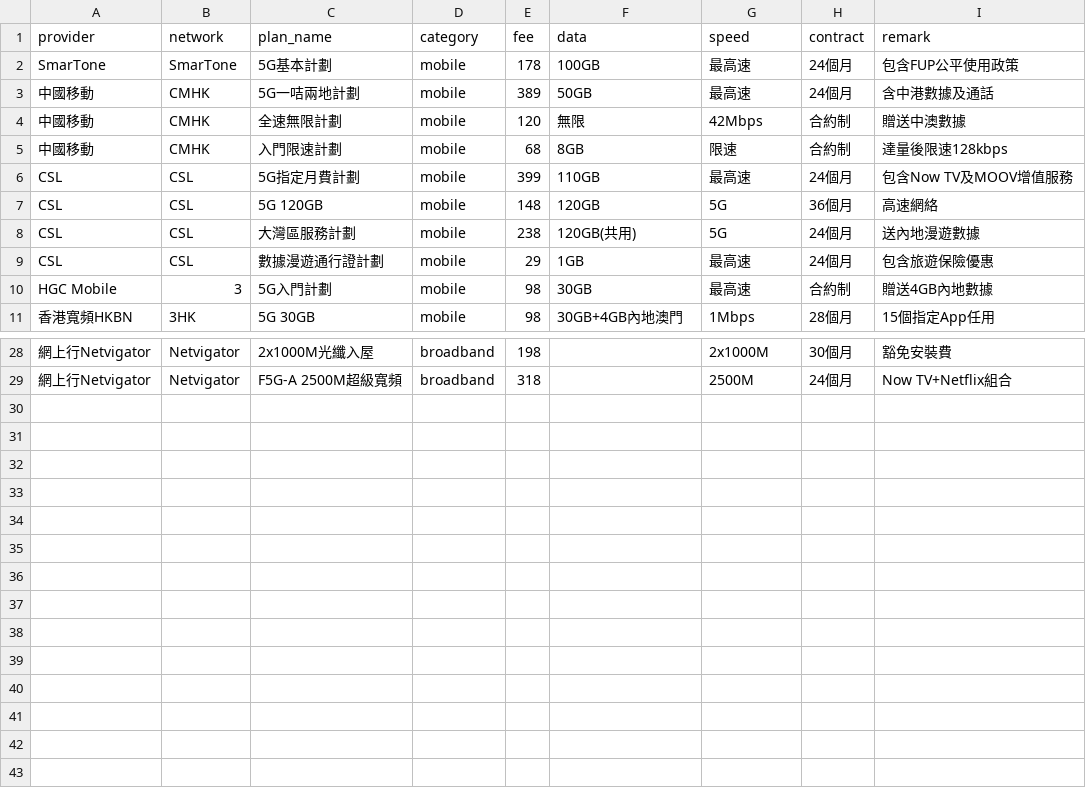
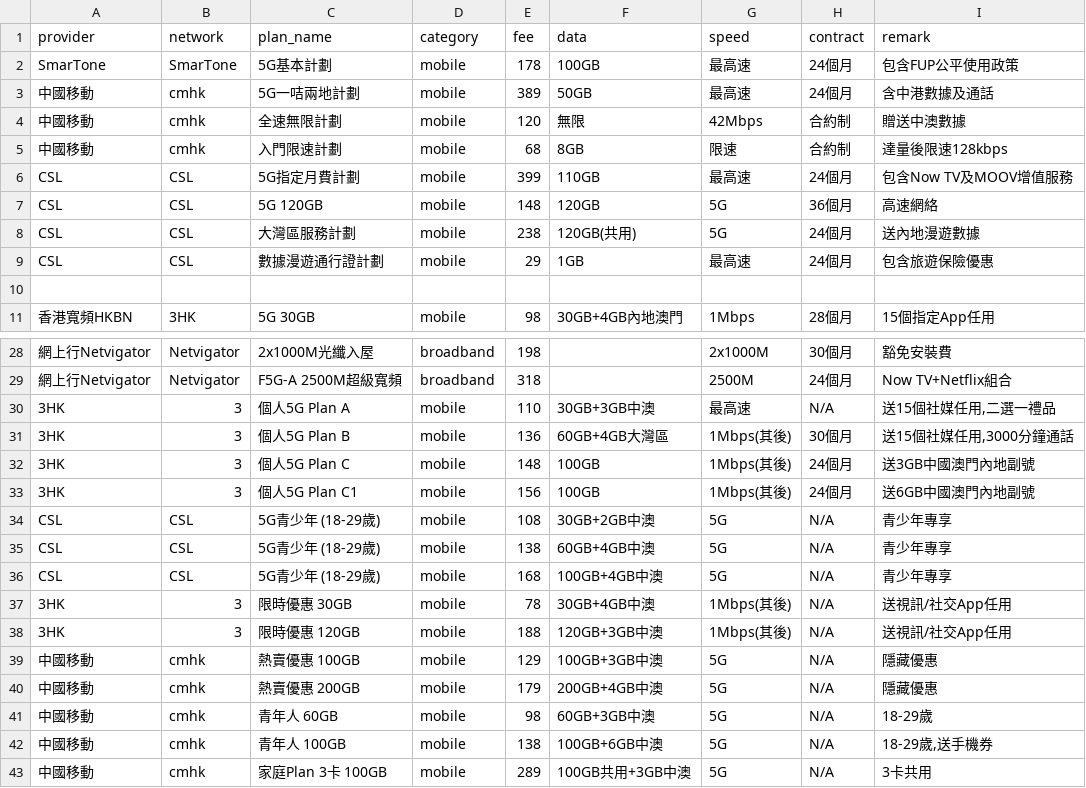
Before and after one commit to gilbert2027/hk-mobile-broadband, a CSV file: plans.csv, drawn as a sheet; only a part is shown, gaps mark what is left out.

Commit message:
Update plans.csv

```diff
--- a/plans.csv
+++ b/plans.csv
@@ -2,5 +2,5 @@ provider,network,plan_name,category,fee,data,speed,contract,remark
 SmarTone,SmarTone,5G基本計劃,mobile,178,100GB,最高速,24個月,包含FUP公平使用政策
-中國移動,CMHK,5G一咭兩地計劃,mobile,389,50GB,最高速,24個月,含中港數據及通話
-中國移動,CMHK,全速無限計劃,mobile,120,無限,42Mbps,合約制,贈送中澳數據
-中國移動,CMHK,入門限速計劃,mobile,68,8GB,限速,合約制,達量後限速128kbps
+中國移動,cmhk,5G一咭兩地計劃,mobile,389,50GB,最高速,24個月,含中港數據及通話
+中國移動,cmhk,全速無限計劃,mobile,120,無限,42Mbps,合約制,贈送中澳數據
+中國移動,cmhk,入門限速計劃,mobile,68,8GB,限速,合約制,達量後限速128kbps
 CSL,CSL,5G指定月費計劃,mobile,399,110GB,最高速,24個月,包含Now TV及MOOV增值服務
@@ -9,3 +9,3 @@ CSL,CSL,大灣區服務計劃,mobile,238,120GB(共用),5G,24個月,送內地漫
 CSL,CSL,數據漫遊通行證計劃,mobile,29,1GB,最高速,24個月,包含旅遊保險優惠
-HGC Mobile,3,5G入門計劃,mobile,98,30GB,最高速,合約制,贈送4GB內地數據
+
 香港寬頻HKBN,3HK,5G 30GB,mobile,98,30GB+4GB內地澳門,1Mbps,28個月,15個指定App任用
@@ -29 +29,15 @@ HGC Mobile,3,5G入門計劃,mobile,98,30GB,最高速,合約制,贈送4GB內地
 網上行Netvigator,Netvigator,F5G-A 2500M超級寬頻,broadband,318,,2500M,24個月,Now TV+Netflix組合
+3HK,3,個人5G Plan A,mobile,110,30GB+3GB中澳,最高速,N/A,"送15個社媒任用,二選一禮品"
+3HK,3,個人5G Plan B,mobile,136,60GB+4GB大灣區,1Mbps(其後),30個月,"送15個社媒任用,3000分鐘通話"
+3HK,3,個人5G Plan C,mobile,148,100GB,1Mbps(其後),24個月,送3GB中國澳門內地副號
+3HK,3,個人5G Plan C1,mobile,156,100GB,1Mbps(其後),24個月,送6GB中國澳門內地副號
+CSL,CSL,5G青少年 (18-29歲),mobile,108,30GB+2GB中澳,5G,N/A,青少年專享
+CSL,CSL,5G青少年 (18-29歲),mobile,138,60GB+4GB中澳,5G,N/A,青少年專享
+CSL,CSL,5G青少年 (18-29歲),mobile,168,100GB+4GB中澳,5G,N/A,青少年專享
+3HK,3,限時優惠 30GB,mobile,78,30GB+4GB中澳,1Mbps(其後),N/A,送視訊/社交App任用
+3HK,3,限時優惠 120GB,mobile,188,120GB+3GB中澳,1Mbps(其後),N/A,送視訊/社交App任用
+中國移動,cmhk,熱賣優惠 100GB,mobile,129,100GB+3GB中澳,5G,N/A,隱藏優惠
+中國移動,cmhk,熱賣優惠 200GB,mobile,179,200GB+4GB中澳,5G,N/A,隱藏優惠
+中國移動,cmhk,青年人 60GB,mobile,98,60GB+3GB中澳,5G,N/A,18-29歲
+中國移動,cmhk,青年人 100GB,mobile,138,100GB+6GB中澳,5G,N/A,"18-29歲,送手機券"
+中國移動,cmhk,家庭Plan 3卡 100GB,mobile,289,100GB共用+3GB中澳,5G,N/A,3卡共用
```
